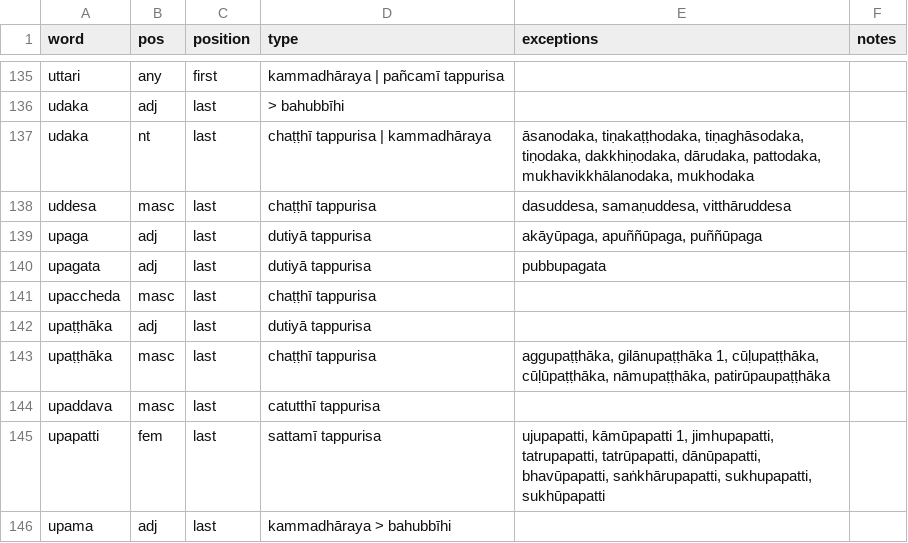
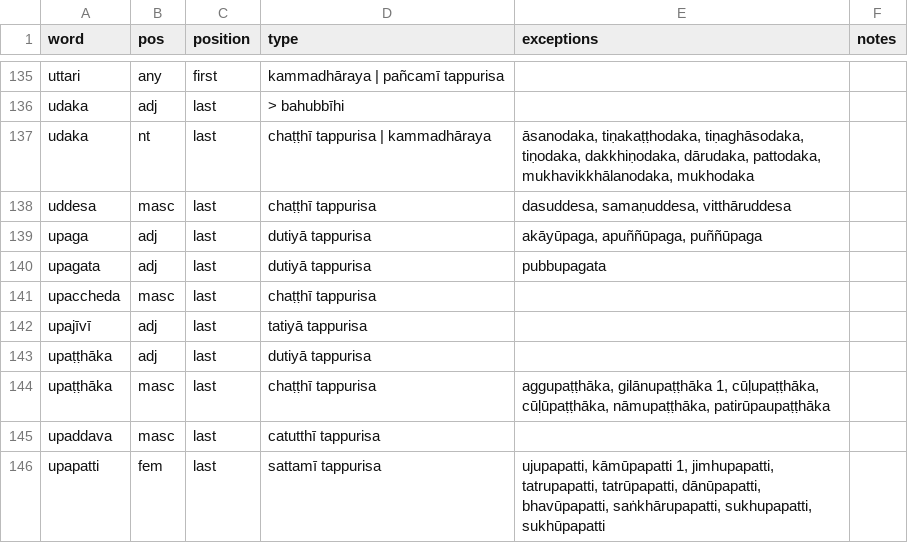
Before and after one commit to digitalpalidictionary/dpd-db, a TSV file: tools/compound_type_manager.tsv, drawn as a sheet; only a part is shown, gaps mark what is left out; the shorter side is filled out with more unchanged rows.

```diff
--- a/tools/compound_type_manager.tsv
+++ b/tools/compound_type_manager.tsv
@@ -141,2 +141,3 @@ upagata	adj	last	dutiyā tappurisa	pubbupagata
 upaccheda	masc	last	chaṭṭhī tappurisa		
+upajīvī	adj	last	tatiyā tappurisa		
 upaṭṭhāka	adj	last	dutiyā tappurisa		
```
Also changed, not shown: db_tests/db_tests_columns.tsv, 2 other files.
